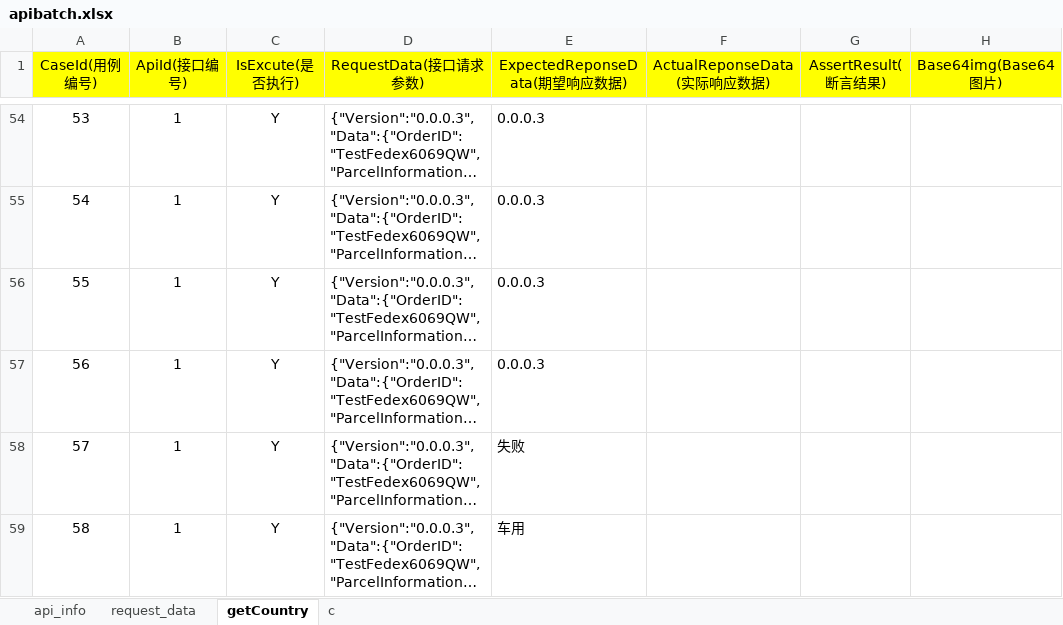
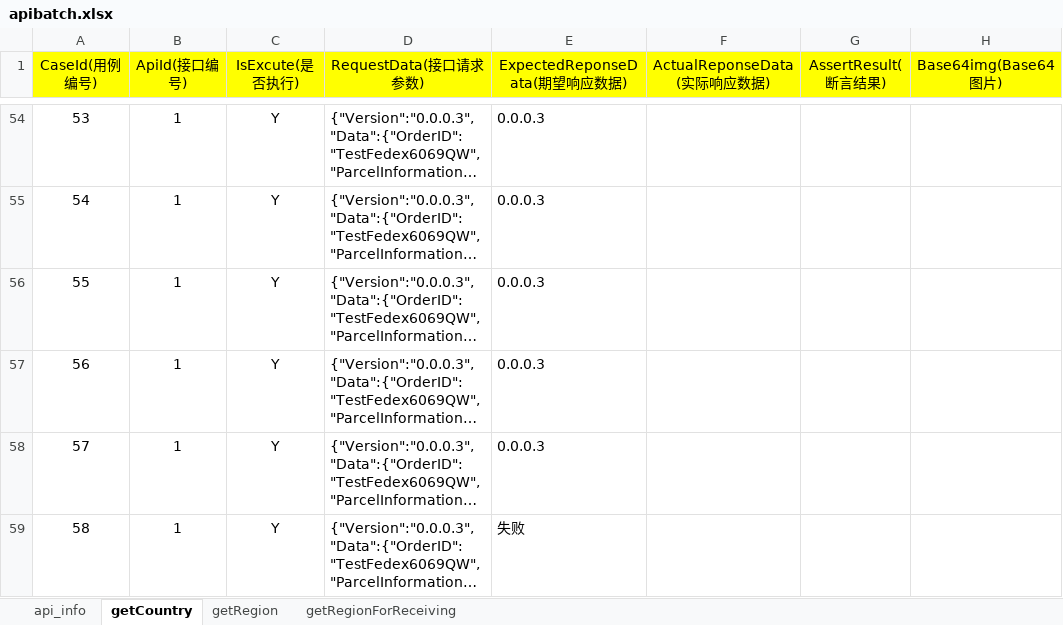
Before and after one commit to Luozuanshi/apiJFrame, an Excel workbook: src/main/resources/apibatch.xlsx, sheet getCountry, drawn as a sheet; only a part is shown, gaps mark what is left out; long unchanged cells end in …; values as stored, in another font and other column widths than the file's, no borders; the diff covers the shown part only; the diff names each change by its address in the sheet, - before the commit and + after, or states it on an @@ line.

```diff
--- a/src/main/resources/apibatch.xlsx (sheet getCountry)
+++ b/src/main/resources/apibatch.xlsx (sheet getCountry)
-sheet tab: c
+sheet tab: getRegionForReceiving
-sheet tab: request_data
+sheet tab: getRegion
-E58 (ExpectedReponseData(期望响应数据)): 失败
+E58 (ExpectedReponseData(期望响应数据)): 0.0.0.3
-E59 (ExpectedReponseData(期望响应数据)): 车用
+E59 (ExpectedReponseData(期望响应数据)): 失败
```
Also changed, not shown: 2 edited cells elsewhere in this sheet, 11 other files.
